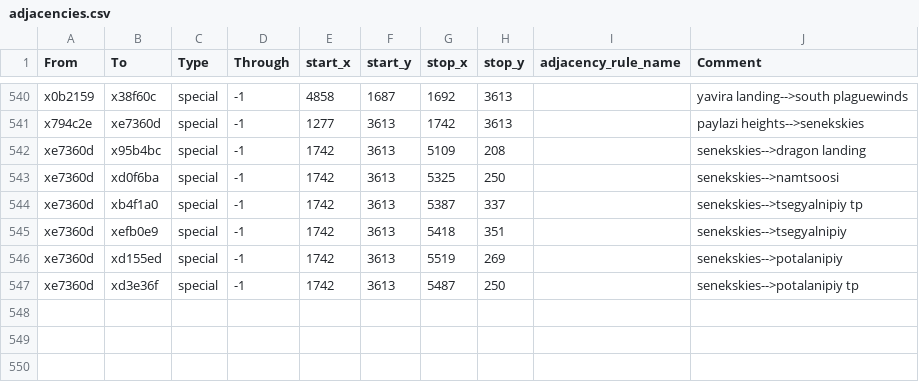
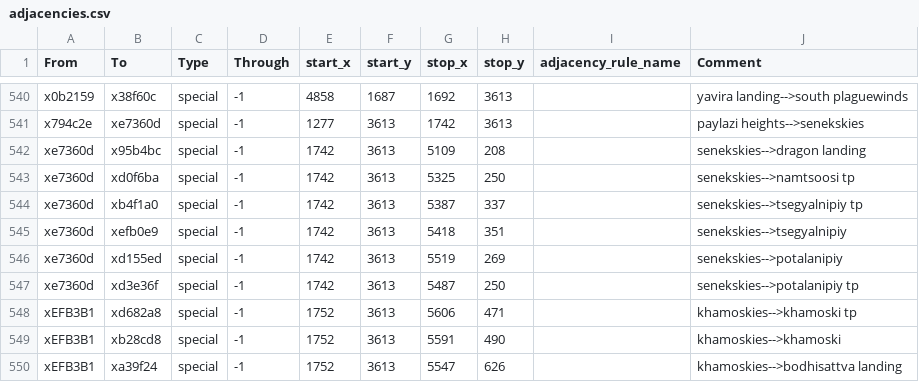
Before and after one commit to Nightingale1997/Realms-of-Exether, a CSV file: map_data/adjacencies.csv, drawn as a sheet; only a part is shown, gaps mark what is left out.

Commit message:
khamoskies + bodhis landing

```diff
--- a/map_data/adjacencies.csv
+++ b/map_data/adjacencies.csv
@@ -542,3 +542,3 @@ x794c2e;xe7360d;special;-1;1277;3613;1742;3613;;paylazi heights-->senekskies
 xe7360d;x95b4bc;special;-1;1742;3613;5109;208;;senekskies-->dragon landing
-xe7360d;xd0f6ba;special;-1;1742;3613;5325;250;;senekskies-->namtsoosi
+xe7360d;xd0f6ba;special;-1;1742;3613;5325;250;;senekskies-->namtsoosi tp
 xe7360d;xb4f1a0;special;-1;1742;3613;5387;337;;senekskies-->tsegyalnipiy tp
@@ -547 +547,4 @@ xe7360d;xd155ed;special;-1;1742;3613;5519;269;;senekskies-->potalanipiy
 xe7360d;xd3e36f;special;-1;1742;3613;5487;250;;senekskies-->potalanipiy tp
+xEFB3B1;xd682a8;special;-1;1752;3613;5606;471;;khamoskies-->khamoski tp
+xEFB3B1;xb28cd8;special;-1;1752;3613;5591;490;;khamoskies-->khamoski
+xEFB3B1;xa39f24;special;-1;1752;3613;5547;626;;khamoskies-->bodhisattva landing
```
Also changed, not shown: 7 other files.
